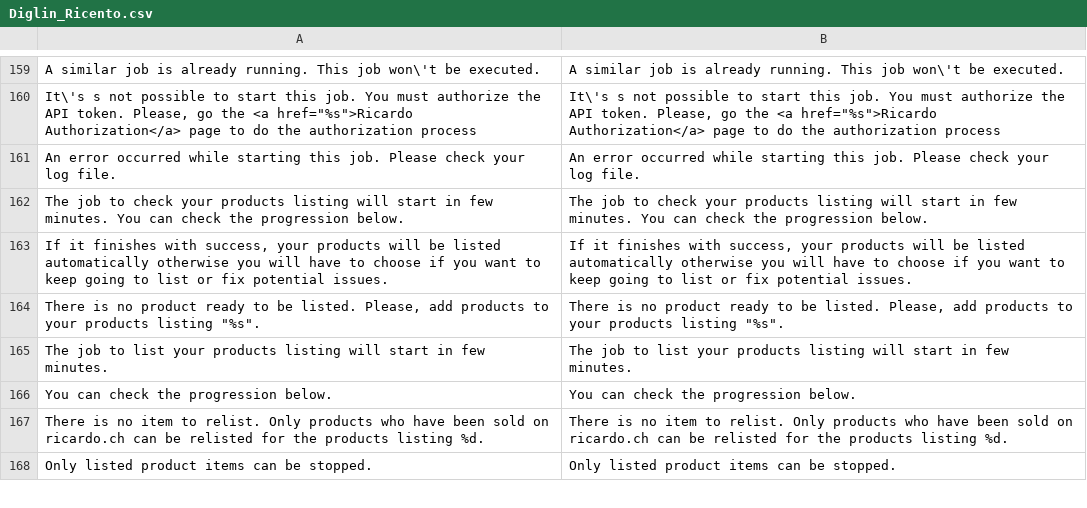
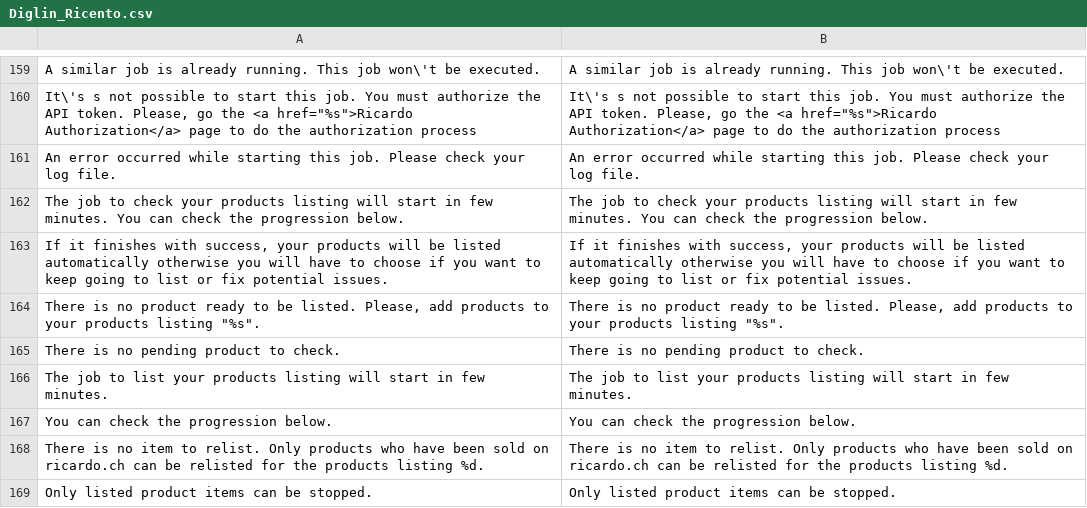
Before and after one commit to diglin/ricardo, a CSV file: src/app/locale/en_US/Diglin_Ricento.csv, drawn as a sheet; only a part is shown, gaps mark what is left out.

Commit message:
Add DE translations

```diff
--- a/src/app/locale/en_US/Diglin_Ricento.csv
+++ b/src/app/locale/en_US/Diglin_Ricento.csv
@@ -170,2 +170,3 @@
 "There is no product ready to be listed. Please, add products to your products listing ""%s"".","There is no product ready to be listed. Please, add products to your products listing ""%s""."
+"There is no pending product to check.","There is no pending product to check."
 "The job to list your products listing will start in few minutes.","The job to list your products listing will start in few minutes."
```
Also changed, not shown: 7 other files.
